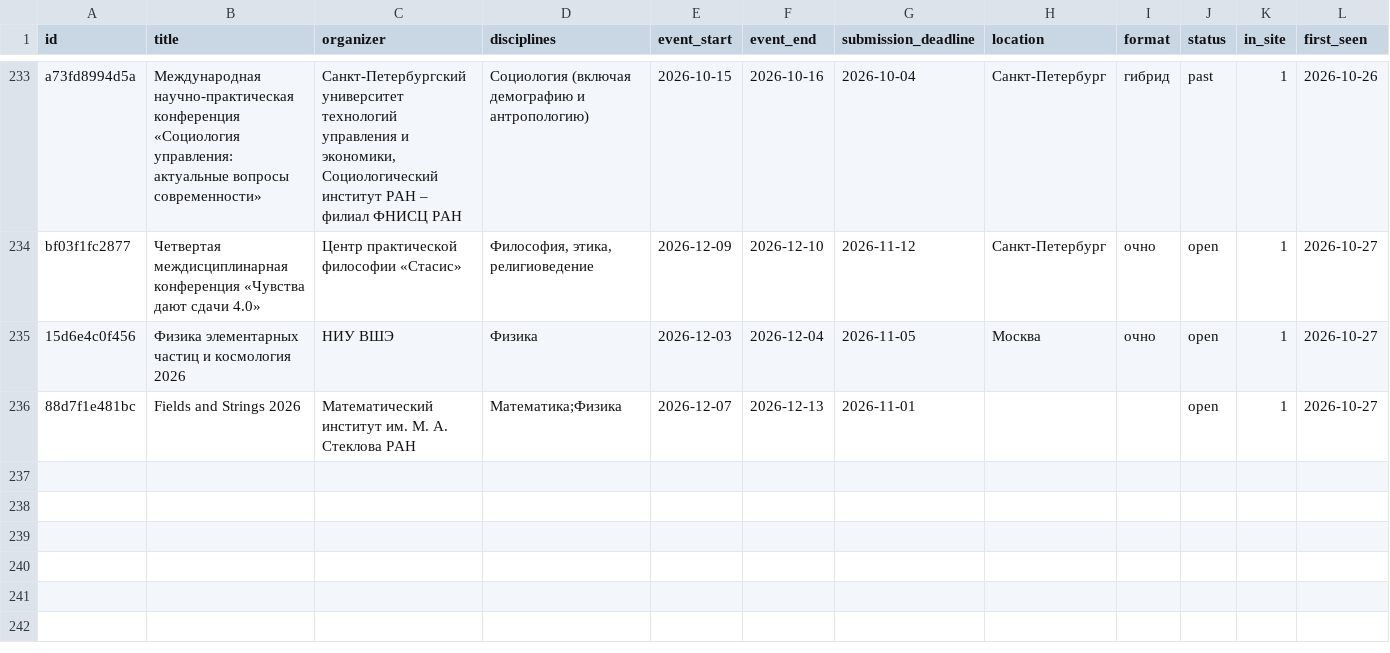
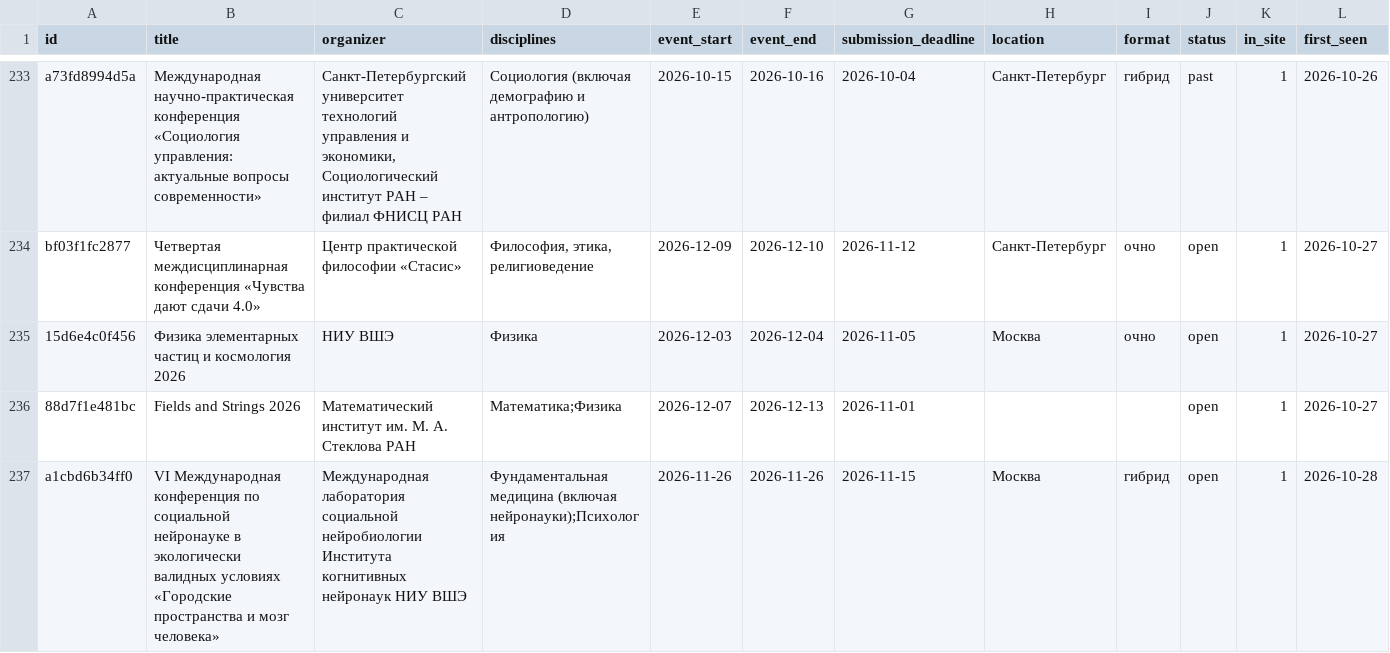
Before and after one commit to vadvu/conf-hub, a CSV file: docs/dataset.csv, drawn as a sheet; only a part is shown, gaps mark what is left out; rows hold the shown columns only; the diff covers the shown part only; the diff names each change by its address in the sheet, - before the commit and + after, or states it on an @@ line.

```diff
--- a/docs/dataset.csv
+++ b/docs/dataset.csv
+row 237: a1cbd6b34ff0 | VI Международная конференция по социальной нейронауке в экологически валидных условиях «Городские пространства и мозг человека» | Международная лаборатория социальной нейробиологии Института когнитивных нейронаук НИУ ВШЭ | Фундаментальная медицина (включая нейронауки);Психология | 2026-11-26 | 2026-11-26 | 2026-11-15 | Москва | гибрид | open | 1 | 2026-10-28
```
Also changed, not shown: 1 added row and 3 edited cells elsewhere in this file, 7 other files.
